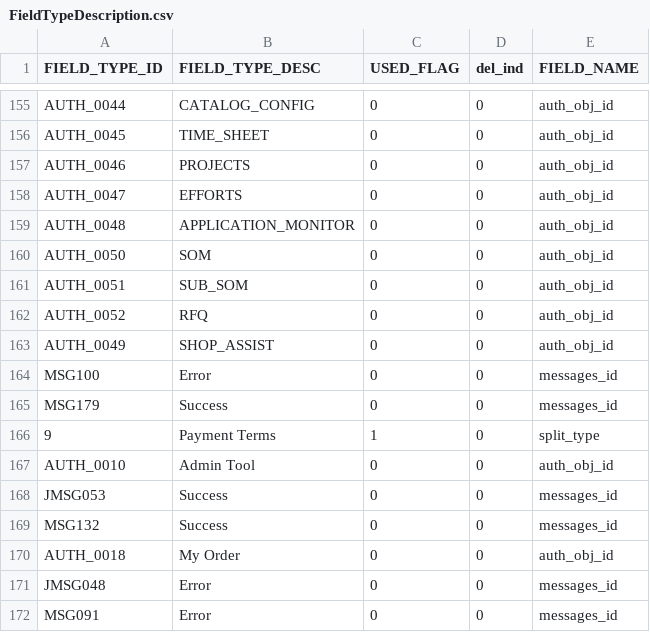
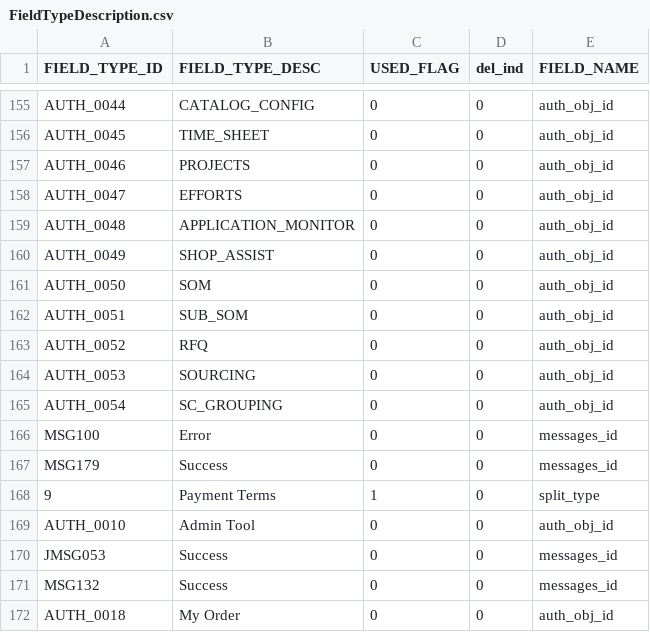
Before and after one commit to HG-ADMIN-2019/procurezy, a CSV file: MajjakaScript/application_data/FieldTypeDescription.csv, drawn as a sheet; only a part is shown, gaps mark what is left out; the shorter side is filled out with more unchanged rows.

```diff
--- a/MajjakaScript/application_data/FieldTypeDescription.csv
+++ b/MajjakaScript/application_data/FieldTypeDescription.csv
@@ -159,2 +159,3 @@ AUTH_0047,EFFORTS,0,0,auth_obj_id
 AUTH_0048,APPLICATION_MONITOR,0,0,auth_obj_id
+AUTH_0049,SHOP_ASSIST,0,0,auth_obj_id
 AUTH_0050,SOM,0,0,auth_obj_id
@@ -162,3 +163,4 @@ AUTH_0051,SUB_SOM,0,0,auth_obj_id
 AUTH_0052,RFQ,0,0,auth_obj_id
-AUTH_0049,SHOP_ASSIST,0,0,auth_obj_id
+AUTH_0053,SOURCING,0,0,auth_obj_id
+AUTH_0054,SC_GROUPING,0,0,auth_obj_id
 MSG100,Error,0,0,messages_id
```
Also changed, not shown: MajjakaScript/application_data/AuthorizationObject.csv, 7 other files.
